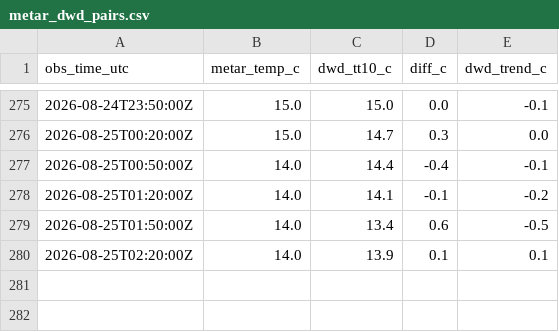
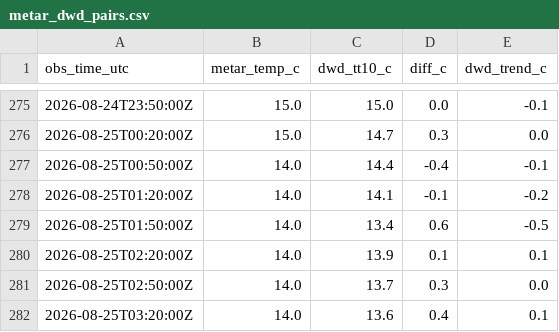
Before and after one commit to 6505001930-stack/Monitor_eddm.py, a CSV file: data/metar_dwd_pairs.csv, drawn as a sheet; only a part is shown, gaps mark what is left out; the diff names each change by its address in the sheet, - before the commit and + after, or states it on an @@ line.

```diff
--- a/data/metar_dwd_pairs.csv
+++ b/data/metar_dwd_pairs.csv
+row 281: 2026-08-25T02:50:00Z | 14.0 | 13.7 | 0.3 | 0.0
+row 282: 2026-08-25T03:20:00Z | 14.0 | 13.6 | 0.4 | 0.1
```
